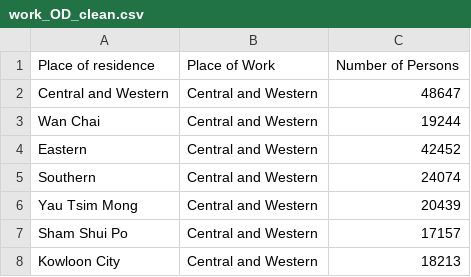
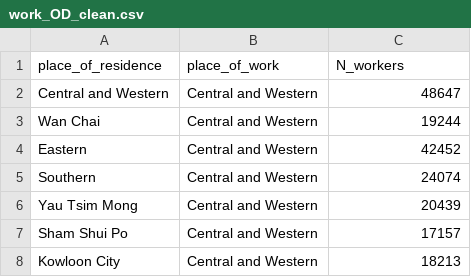
Before and after one commit to KHwong12/place-of-work-od, a CSV file: data/data-edited/work_OD_clean.csv, drawn as a sheet; only a part is shown; removed rows and columns are numbered as before the commit, all else as after; the diff names each change by its address in the sheet, - before the commit and + after, or states it on an @@ line.

```diff
--- a/data/data-edited/work_OD_clean.csv
+++ b/data/data-edited/work_OD_clean.csv
-row 1: Place of residence | Place of Work | Number of Persons
+row 1: place_of_residence | place_of_work | N_workers
```
Also changed, not shown: 2 other files.
